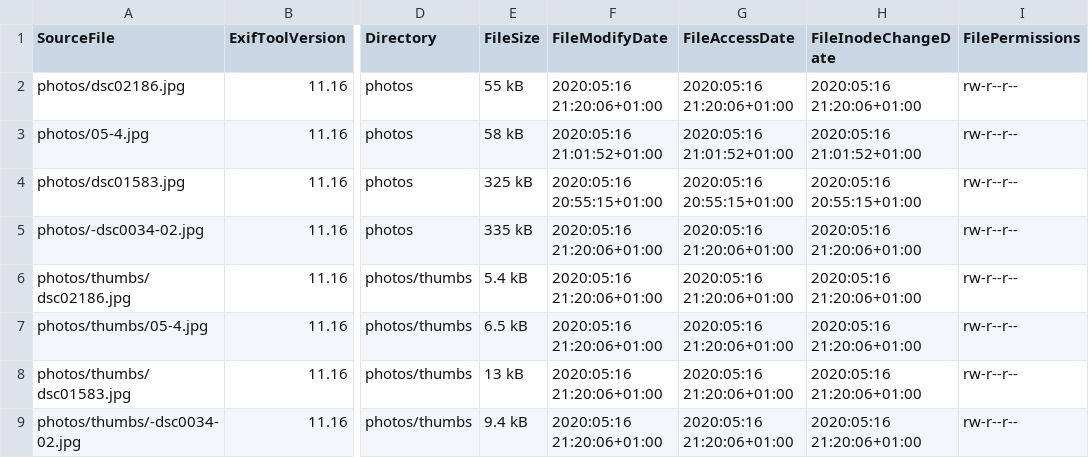
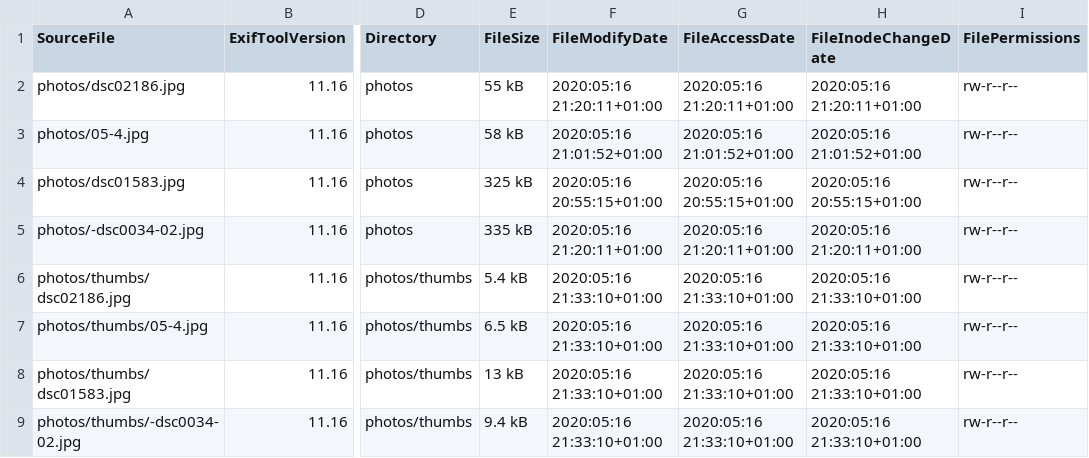
Before and after one commit to Sakrecoer/set.hallstrom, a CSV file: _data/picsinfo.csv, drawn as a sheet; only a part is shown, gaps mark what is left out; the diff names each change by its address in the sheet, - before the commit and + after, or states it on an @@ line.

Commit message:
building thumbnails

```diff
--- a/_data/picsinfo.csv
+++ b/_data/picsinfo.csv
-F2 (FileModifyDate): 2020:05:16 21:20:06+01:00
+F2 (FileModifyDate): 2020:05:16 21:20:11+01:00
-G2 (FileAccessDate): 2020:05:16 21:20:06+01:00
+G2 (FileAccessDate): 2020:05:16 21:20:11+01:00
-H2 (FileInodeChangeDate): 2020:05:16 21:20:06+01:00
+H2 (FileInodeChangeDate): 2020:05:16 21:20:11+01:00
-F5 (FileModifyDate): 2020:05:16 21:20:06+01:00
+F5 (FileModifyDate): 2020:05:16 21:20:11+01:00
-G5 (FileAccessDate): 2020:05:16 21:20:06+01:00
+G5 (FileAccessDate): 2020:05:16 21:20:11+01:00
-H5 (FileInodeChangeDate): 2020:05:16 21:20:06+01:00
+H5 (FileInodeChangeDate): 2020:05:16 21:20:11+01:00
-F6:F9 (FileModifyDate): 2020:05:16 21:20:06+01:00
+F6:F9 (FileModifyDate): 2020:05:16 21:33:10+01:00
-G6:G9 (FileAccessDate): 2020:05:16 21:20:06+01:00
+G6:G9 (FileAccessDate): 2020:05:16 21:33:10+01:00
-H6:H9 (FileInodeChangeDate): 2020:05:16 21:20:06+01:00
+H6:H9 (FileInodeChangeDate): 2020:05:16 21:33:10+01:00
```
